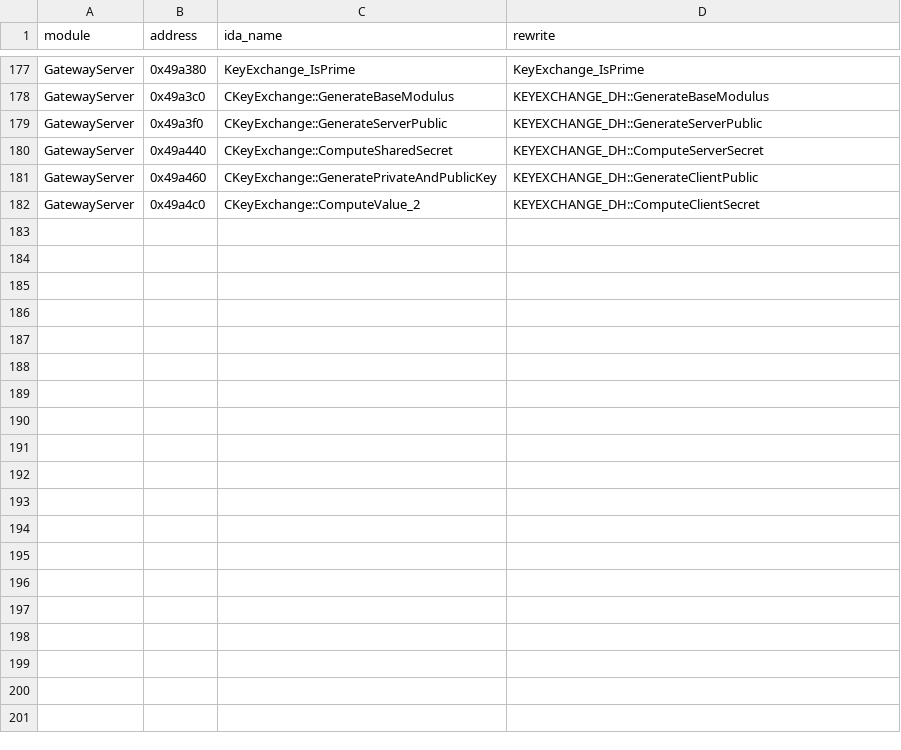
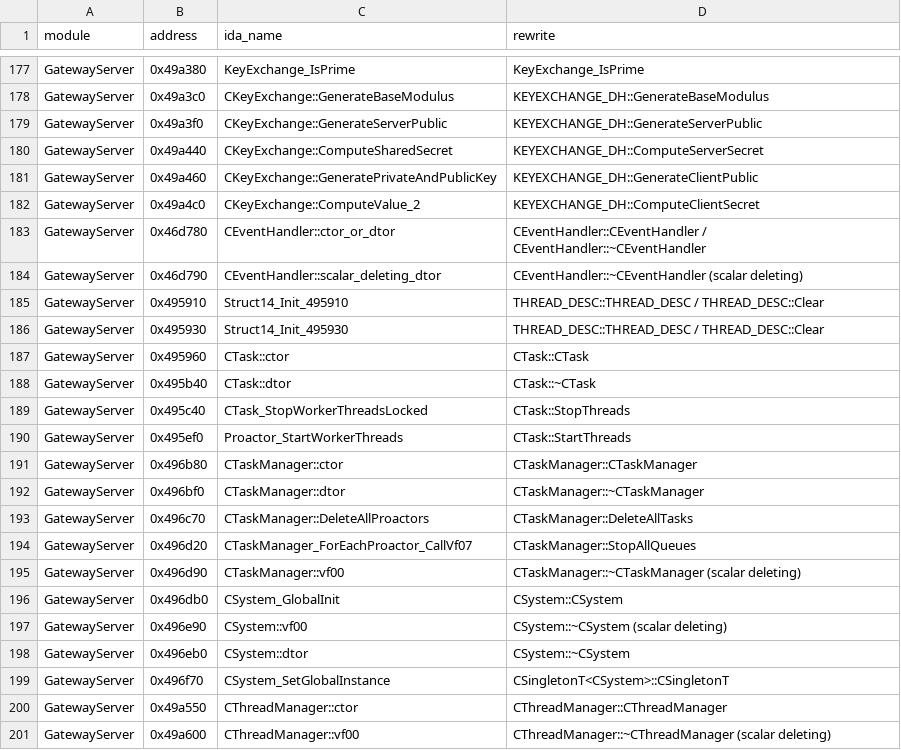
Before and after one commit to Mgunbatti/OpenSro, a TSV file: docs/address-map.tsv, drawn as a sheet; only a part is shown, gaps mark what is left out; the diff covers the shown part only; the diff names each change by its address in the sheet, - before the commit and + after, or states it on an @@ line.

Commit message:
Address map: threading

```diff
--- a/docs/address-map.tsv
+++ b/docs/address-map.tsv
+row 183: GatewayServer | 0x46d780 | CEventHandler::ctor_or_dtor | CEventHandler::CEventHandler / CEventHandler::~CEventHandler
+row 184: GatewayServer | 0x46d790 | CEventHandler::scalar_deleting_dtor | CEventHandler::~CEventHandler (scalar deleting)
+row 185: GatewayServer | 0x495910 | Struct14_Init_495910 | THREAD_DESC::THREAD_DESC / THREAD_DESC::Clear
+row 186: GatewayServer | 0x495930 | Struct14_Init_495930 | THREAD_DESC::THREAD_DESC / THREAD_DESC::Clear
+row 187: GatewayServer | 0x495960 | CTask::ctor | CTask::CTask
+row 188: GatewayServer | 0x495b40 | CTask::dtor | CTask::~CTask
+row 189: GatewayServer | 0x495c40 | CTask_StopWorkerThreadsLocked | CTask::StopThreads
+row 190: GatewayServer | 0x495ef0 | Proactor_StartWorkerThreads | CTask::StartThreads
+row 191: GatewayServer | 0x496b80 | CTaskManager::ctor | CTaskManager::CTaskManager
+row 192: GatewayServer | 0x496bf0 | CTaskManager::dtor | CTaskManager::~CTaskManager
+row 193: GatewayServer | 0x496c70 | CTaskManager::DeleteAllProactors | CTaskManager::DeleteAllTasks
+row 194: GatewayServer | 0x496d20 | CTaskManager_ForEachProactor_CallVf07 | CTaskManager::StopAllQueues
+row 195: GatewayServer | 0x496d90 | CTaskManager::vf00 | CTaskManager::~CTaskManager (scalar deleting)
+row 196: GatewayServer | 0x496db0 | CSystem_GlobalInit | CSystem::CSystem
+row 197: GatewayServer | 0x496e90 | CSystem::vf00 | CSystem::~CSystem (scalar deleting)
+row 198: GatewayServer | 0x496eb0 | CSystem::dtor | CSystem::~CSystem
+row 199: GatewayServer | 0x496f70 | CSystem_SetGlobalInstance | CSingletonT<CSystem>::CSingletonT
+row 200: GatewayServer | 0x49a550 | CThreadManager::ctor | CThreadManager::CThreadManager
+row 201: GatewayServer | 0x49a600 | CThreadManager::vf00 | CThreadManager::~CThreadManager (scalar deleting)
```
Also changed, not shown: 26 added rows elsewhere in this file.
